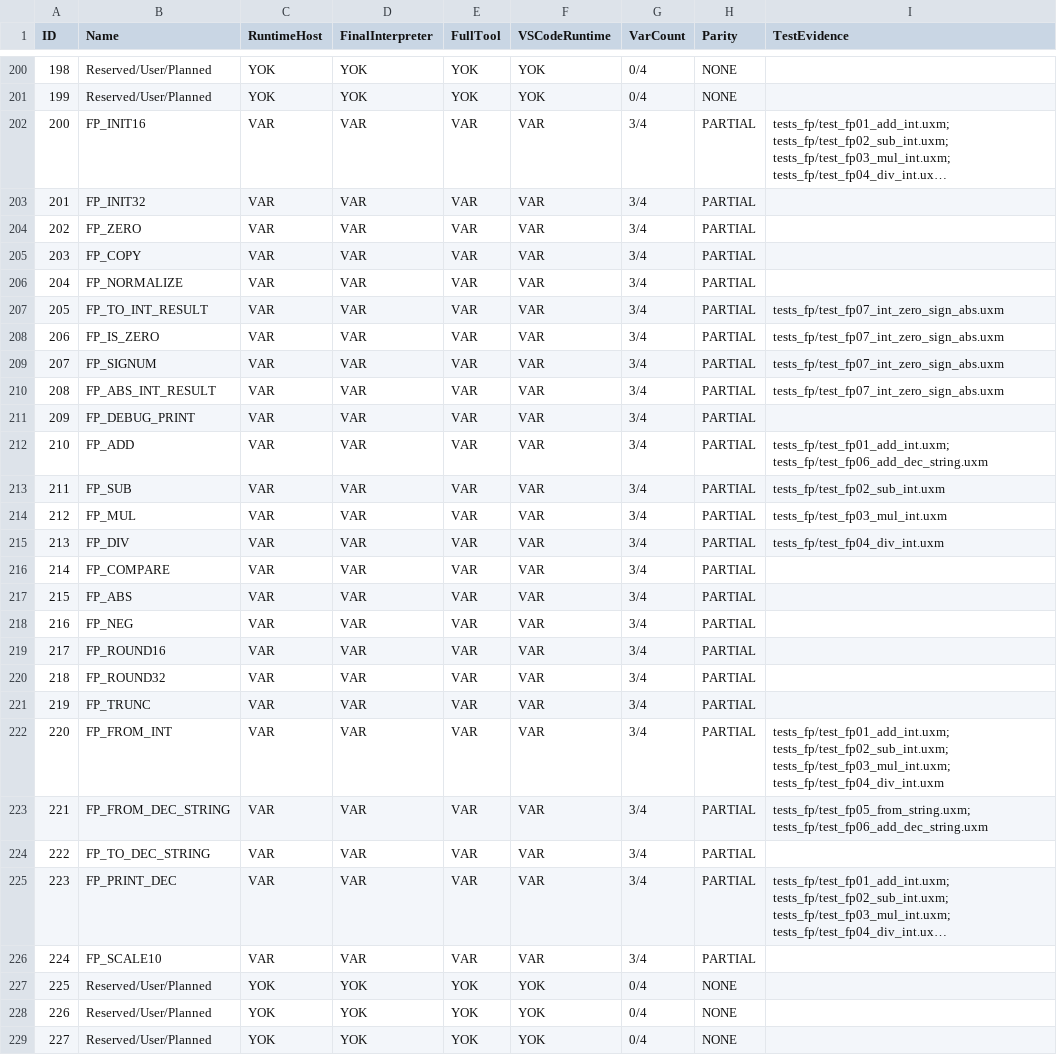
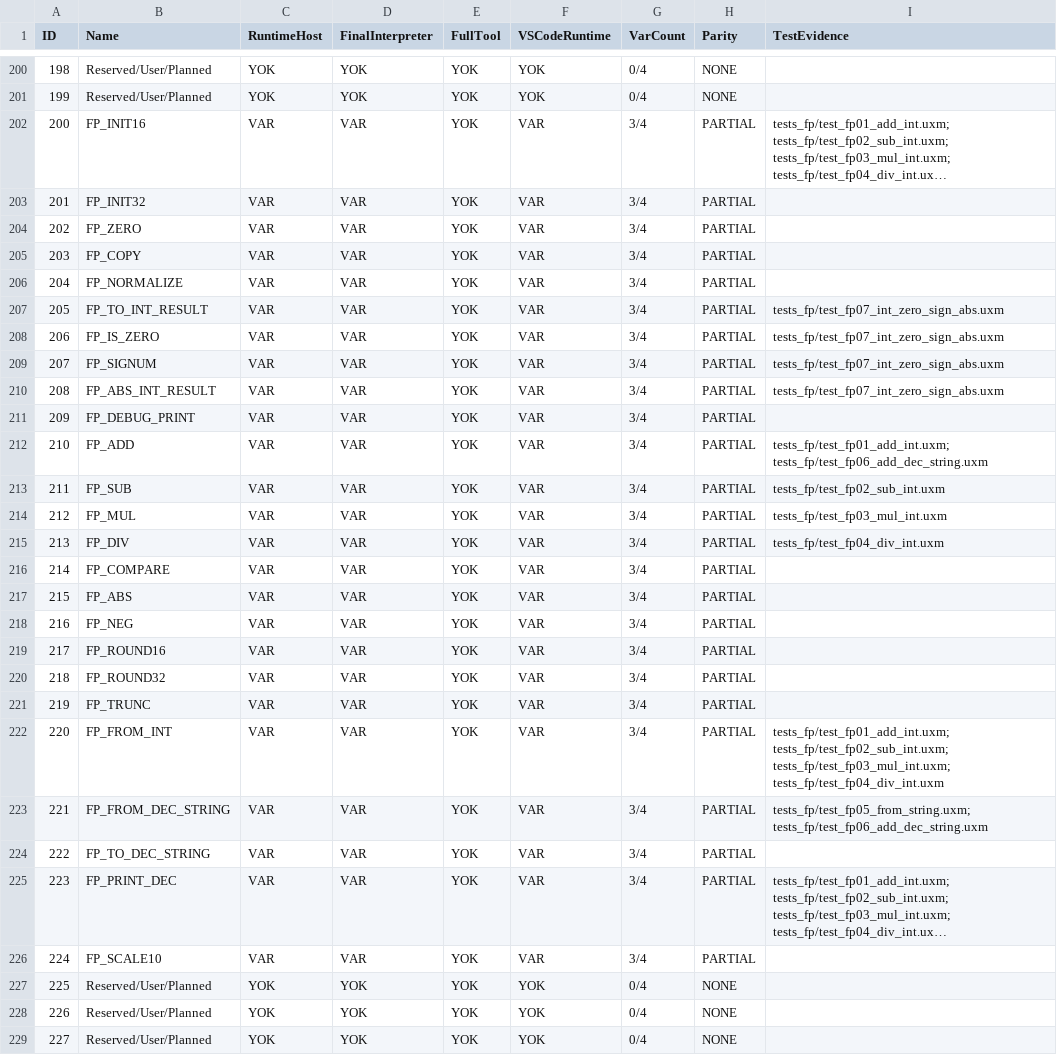
Before and after one commit to metedinler/uX-Minima, a CSV file: uxm/reports/matrices/current/uxm31_matrix_out/four_hat_parity_full.csv, drawn as a sheet; only a part is shown, gaps mark what is left out; long unchanged cells end in …; the diff covers the shown part only; the diff names each change by its address in the sheet, - before the commit and + after, or states it on an @@ line.

```diff
--- a/uxm/reports/matrices/current/uxm31_matrix_out/four_hat_parity_full.csv
+++ b/uxm/reports/matrices/current/uxm31_matrix_out/four_hat_parity_full.csv
-E202:E226 (FullTool): VAR
+E202:E226 (FullTool): YOK
```
Also changed, not shown: 22 edited cells elsewhere in this file, uxm/reports/matrices/current/uxm31_matrix_out/extension_matrisi.csv, uxm/reports/matrices/current/uxm31_matrix_out/four_hat_parity.csv, 1 other file.
